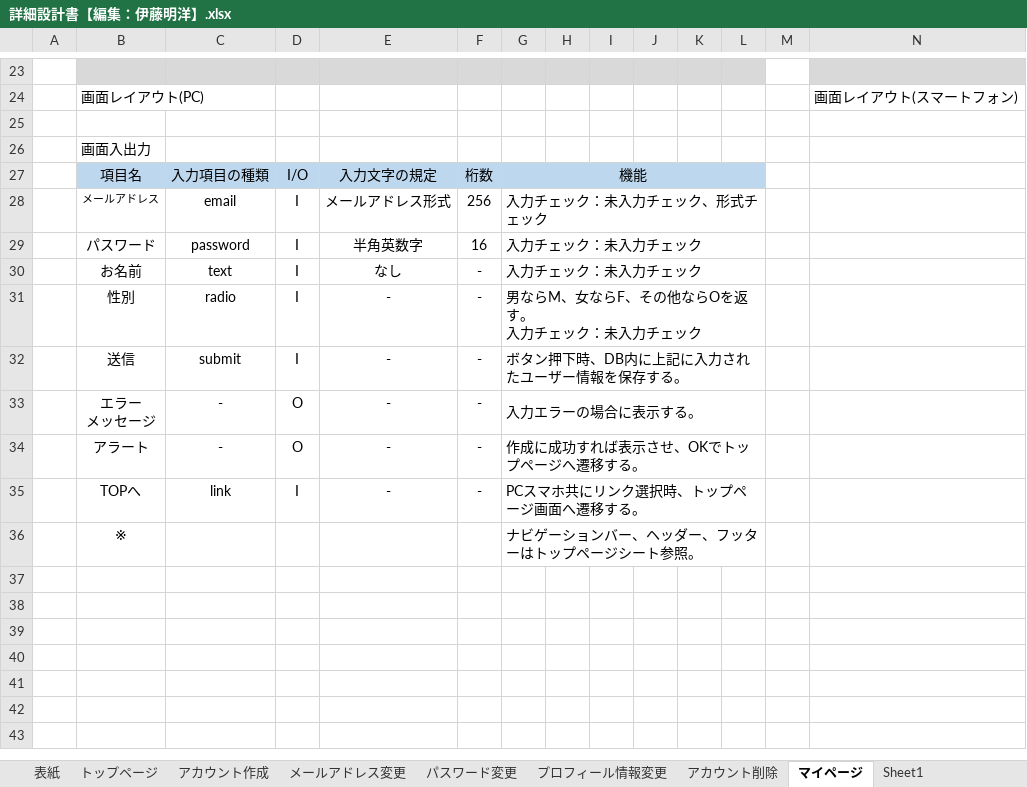
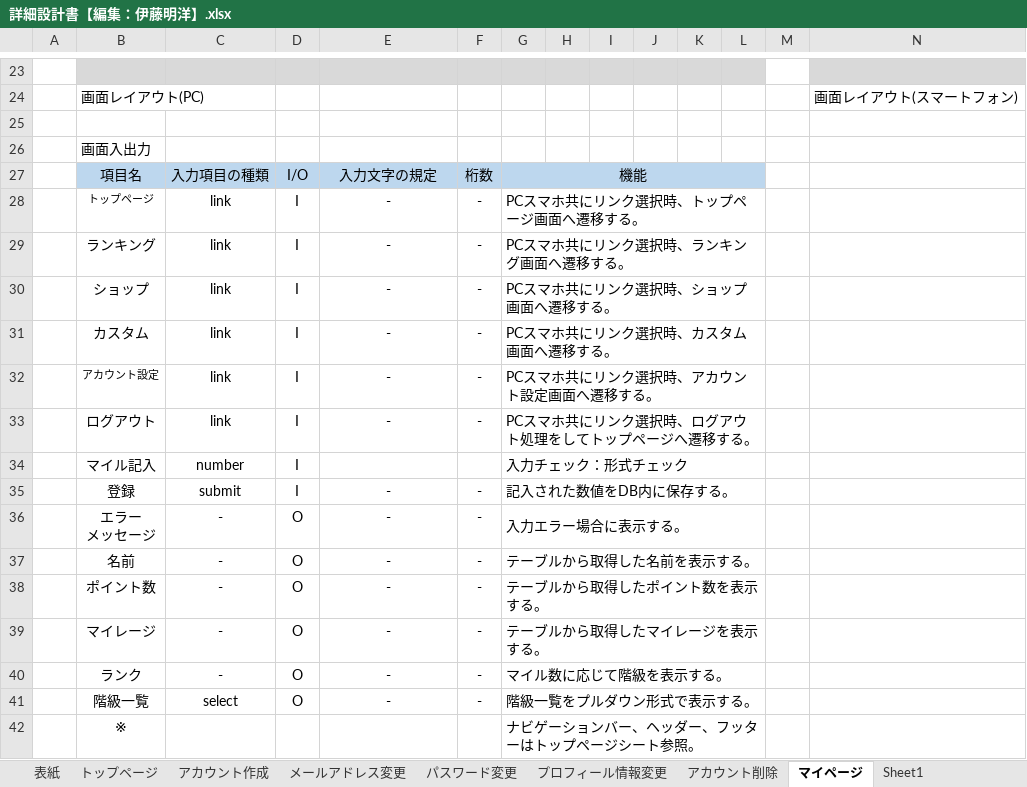
Before and after one commit to sss-sr2021/GUYS, an Excel workbook: 提出物/詳細設計書【編集：伊藤明洋】.xlsx, sheet マイページ, drawn as a sheet; only a part is shown, gaps mark what is left out; values as stored, in another font and other column widths than the file's, no borders; charts and pictures not drawn; removed rows and columns are numbered as before the commit, all else as after; ↵ is a line break in a cell; the diff names each change by its address in the sheet, - before the commit and + after, or states it on an @@ line.

Commit message:
一応完成

```diff
--- a/提出物/詳細設計書【編集：伊藤明洋】.xlsx (sheet マイページ)
+++ b/提出物/詳細設計書【編集：伊藤明洋】.xlsx (sheet マイページ)
-row 28:  | メールアドレス | email | I | メールアドレス形式 | 256 | 入力チェック：未入力チェック、形式チェック
-row 29:  | パスワード | password | I | 半角英数字 | 16 | 入力チェック：未入力チェック
-row 30:  | お名前 | text | I | なし | - | 入力チェック：未入力チェック
+row 28:  | トップページ | link | I | - | - | PCスマホ共にリンク選択時、トップページ画面へ遷移する。
+row 29:  | ランキング | link | I | - | - | PCスマホ共にリンク選択時、ランキング画面へ遷移する。
+row 30:  | ショップ | link | I | - | - | PCスマホ共にリンク選択時、ショップ画面へ遷移する。
+row 31:  | カスタム | link | I | - | - | PCスマホ共にリンク選択時、カスタム画面へ遷移する。
+row 32:  | アカウント設定 | link | I | - | - | PCスマホ共にリンク選択時、アカウント設定画面へ遷移する。
-B33: 性別
+B33: ログアウト
-C33: radio
+C33: link
-G33: 男ならM、女ならF、その他ならOを返す。 ↵ 入力チェック：未入力チェック
+G33: PCスマホ共にリンク選択時、ログアウト処理をしてトップページへ遷移する。
+row 34:  | マイル記入 | number | I |  |  | 入力チェック：形式チェック
-B35: 送信
+B35: 登録
-G35: ボタン押下時、DB内に上記に入力されたユーザー情報を保存する。
+G35: 記入された数値をDB内に保存する。
-G36: 入力エラーの場合に表示する。
+G36: 入力エラー場合に表示する。
+row 37:  | 名前 | - | O | - | - | テーブルから取得した名前を表示する。
+row 38:  | ポイント数 | - | O | - | - | テーブルから取得したポイント数を表示する。
+row 39:  | マイレージ | - | O | - | - | テーブルから取得したマイレージを表示する。
-B40: アラート
+B40: ランク
-G40: 作成に成功すれば表示させ、OKでトップページへ遷移する。
+G40: マイル数に応じて階級を表示する。
-row 35:  | TOPへ | link | I | - | - | PCスマホ共にリンク選択時、トップページ画面へ遷移する。
+row 41:  | 階級一覧 | select | O | - | - | 階級一覧をプルダウン形式で表示する。
```
Also changed, not shown: sheet アカウント削除, sheet アカウント作成, charts or pictures.
